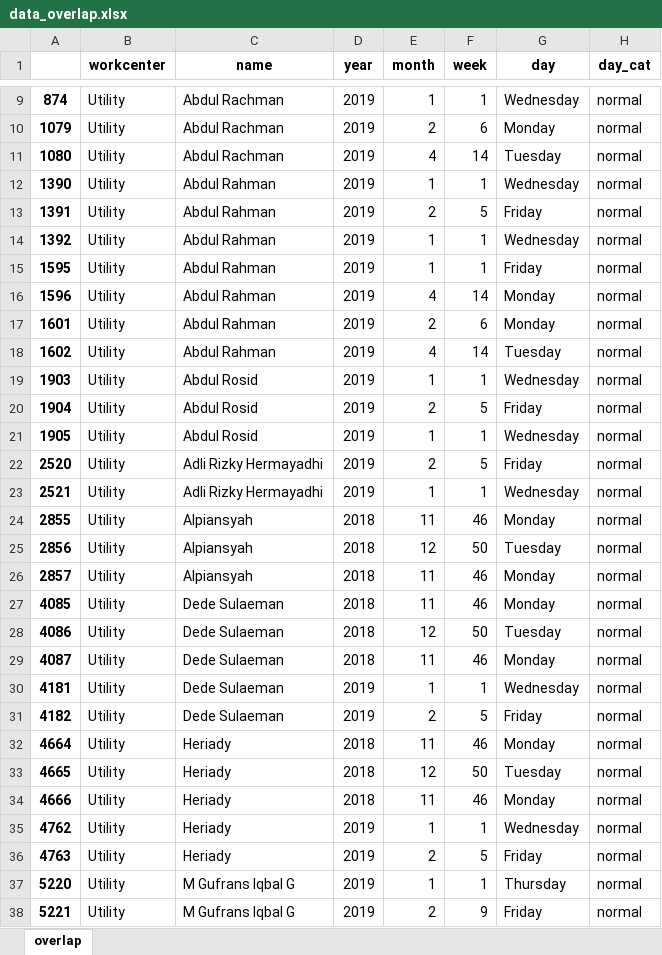
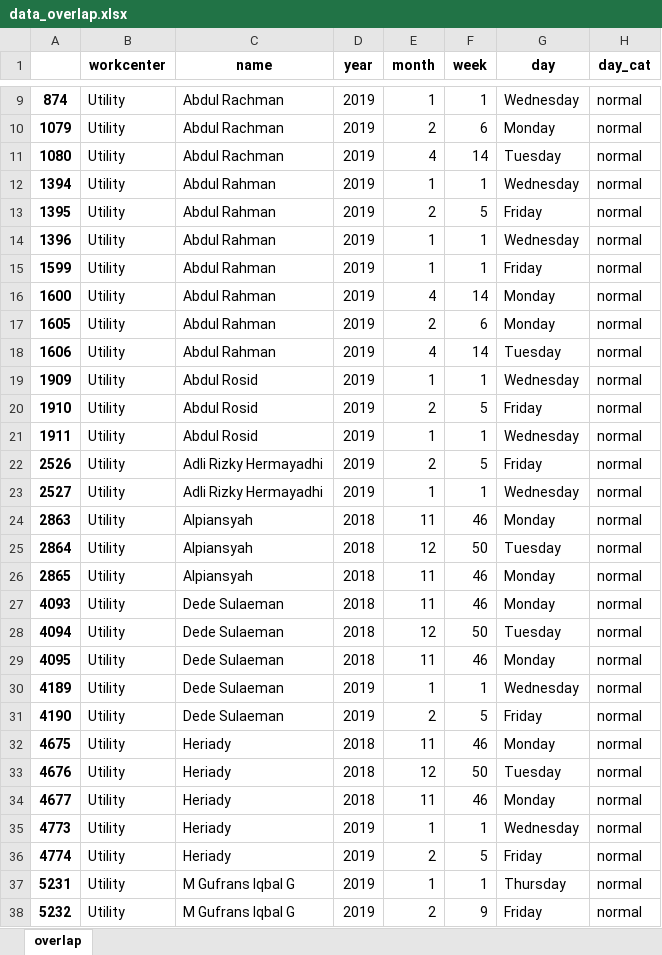
Before and after one commit to fahimhm/dashboard, an Excel workbook: data_output/data_overlap.xlsx, sheet overlap, drawn as a sheet; only a part is shown, gaps mark what is left out; values as stored, in another font and other column widths than the file's, no borders; the diff covers the shown part only; the diff names each change by its address in the sheet, - before the commit and + after, or states it on an @@ line.

```diff
--- a/data_output/data_overlap.xlsx (sheet overlap)
+++ b/data_output/data_overlap.xlsx (sheet overlap)
-A12: 1390
+A12: 1394
-A13: 1391
+A13: 1395
-A14: 1392
+A14: 1396
-A15: 1595
+A15: 1599
-A16: 1596
+A16: 1600
-A17: 1601
+A17: 1605
-A18: 1602
+A18: 1606
-A19: 1903
+A19: 1909
-A20: 1904
+A20: 1910
-A21: 1905
+A21: 1911
-A22: 2520
+A22: 2526
-A23: 2521
+A23: 2527
-A24: 2855
+A24: 2863
-A25: 2856
+A25: 2864
-A26: 2857
+A26: 2865
-A27: 4085
+A27: 4093
-A28: 4086
+A28: 4094
-A29: 4087
+A29: 4095
-A30: 4181
+A30: 4189
-A31: 4182
+A31: 4190
-A32: 4664
+A32: 4675
-A33: 4665
+A33: 4676
-A34: 4666
+A34: 4677
-A35: 4762
+A35: 4773
-A36: 4763
+A36: 4774
-A37: 5220
+A37: 5231
-A38: 5221
+A38: 5232
```
Also changed, not shown: 23 edited cells elsewhere in this sheet, data_output/shift_kosong.xlsx, 8 other files.
